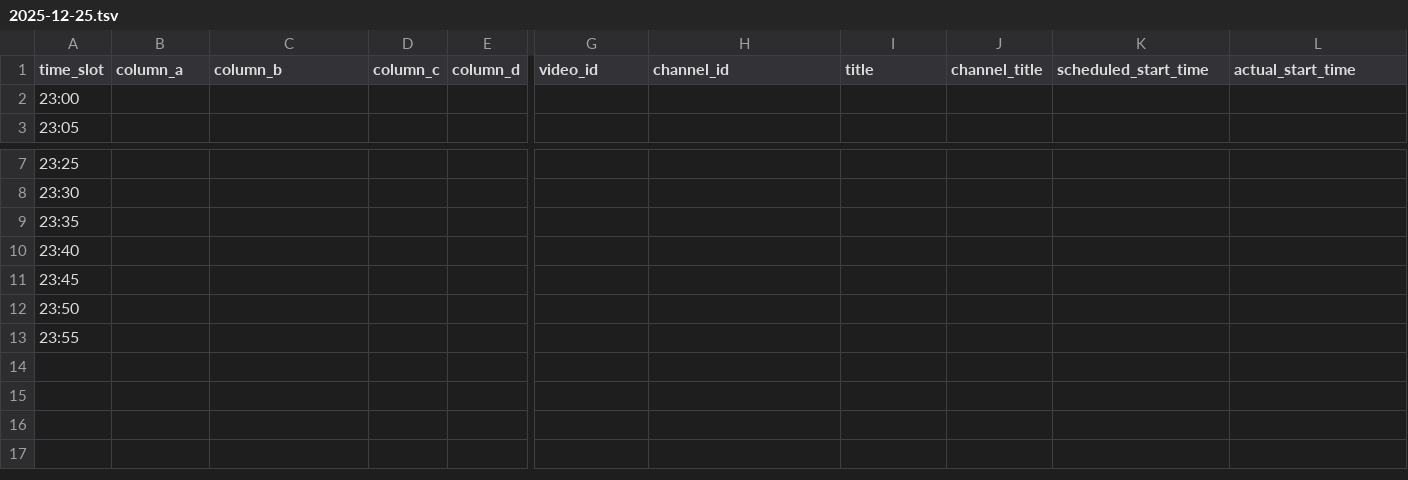
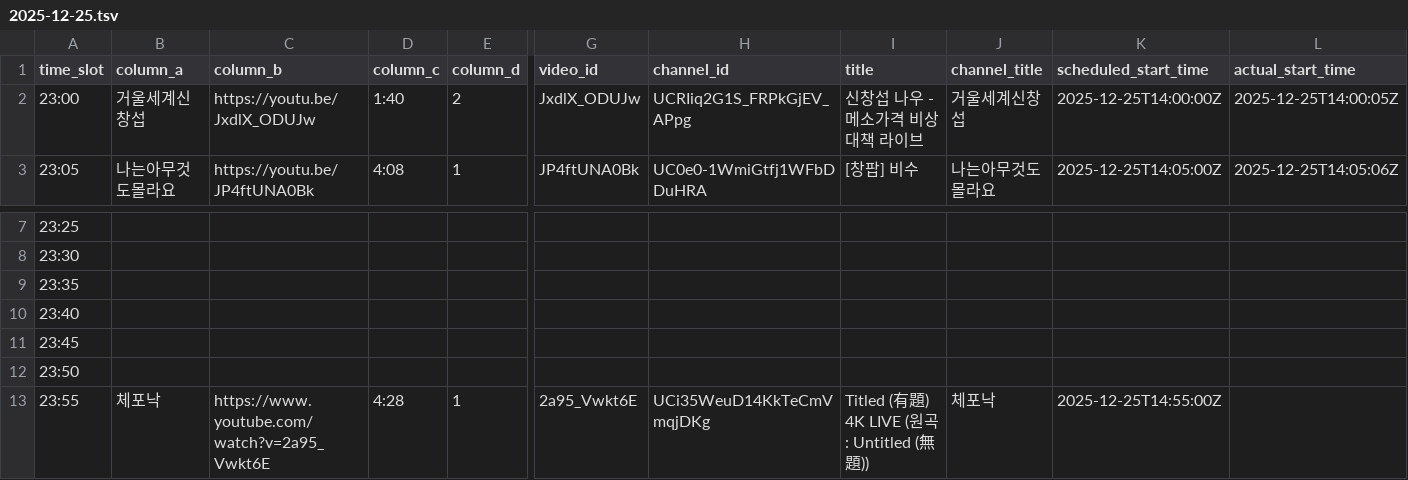
Before and after one commit to ChangpopWiki/premiere-relay-archive-data, a TSV file: 2025/12/2025-12-25.tsv, drawn as a sheet; only a part is shown, gaps mark what is left out; the diff covers the shown part only; the diff names each change by its address in the sheet, - before the commit and + after, or states it on an @@ line.

```diff
--- a/2025/12/2025-12-25.tsv
+++ b/2025/12/2025-12-25.tsv
-B2 (column_a): (empty)
+B2 (column_a): 거울세계신창섭
-C2 (column_b): (empty)
+C2 (column_b): https://youtu.be/JxdlX_ODUJw
-D2 (column_c): (empty)
+D2 (column_c): 1:40
-E2 (column_d): (empty)
+E2 (column_d): 2
-G2 (video_id): (empty)
+G2 (video_id): JxdlX_ODUJw
-H2 (channel_id): (empty)
+H2 (channel_id): UCRIiq2G1S_FRPkGjEV_APpg
-I2 (title): (empty)
+I2 (title): 신창섭 나우 - 메소가격 비상 대책 라이브
-J2 (channel_title): (empty)
+J2 (channel_title): 거울세계신창섭
-K2 (scheduled_start_time): (empty)
+K2 (scheduled_start_time): 2025-12-25T14:00:00Z
-L2 (actual_start_time): (empty)
+L2 (actual_start_time): 2025-12-25T14:00:05Z
-B3 (column_a): (empty)
+B3 (column_a): 나는아무것도몰라요
-C3 (column_b): (empty)
+C3 (column_b): https://youtu.be/JP4ftUNA0Bk
-D3 (column_c): (empty)
+D3 (column_c): 4:08
-E3 (column_d): (empty)
+E3 (column_d): 1
-G3 (video_id): (empty)
+G3 (video_id): JP4ftUNA0Bk
-H3 (channel_id): (empty)
+H3 (channel_id): UC0e0-1WmiGtfj1WFbDDuHRA
-I3 (title): (empty)
+I3 (title): [창팝] 비수
-J3 (channel_title): (empty)
+J3 (channel_title): 나는아무것도몰라요
-K3 (scheduled_start_time): (empty)
+K3 (scheduled_start_time): 2025-12-25T14:05:00Z
-L3 (actual_start_time): (empty)
+L3 (actual_start_time): 2025-12-25T14:05:06Z
-B13 (column_a): (empty)
+B13 (column_a): 체포낙
-C13 (column_b): (empty)
+C13 (column_b): https://www.youtube.com/watch?v=2a95_Vwkt6E
-D13 (column_c): (empty)
+D13 (column_c): 4:28
-E13 (column_d): (empty)
+E13 (column_d): 1
-G13 (video_id): (empty)
+G13 (video_id): 2a95_Vwkt6E
-H13 (channel_id): (empty)
+H13 (channel_id): UCi35WeuD14KkTeCmVmqjDKg
-I13 (title): (empty)
+I13 (title): Titled (有題) 4K LIVE (원곡: Untitled (無題))
-J13 (channel_title): (empty)
+J13 (channel_title): 체포낙
-K13 (scheduled_start_time): (empty)
+K13 (scheduled_start_time): 2025-12-25T14:55:00Z
```
Also changed, not shown: 24 edited cells elsewhere in this file, 1 other file.
